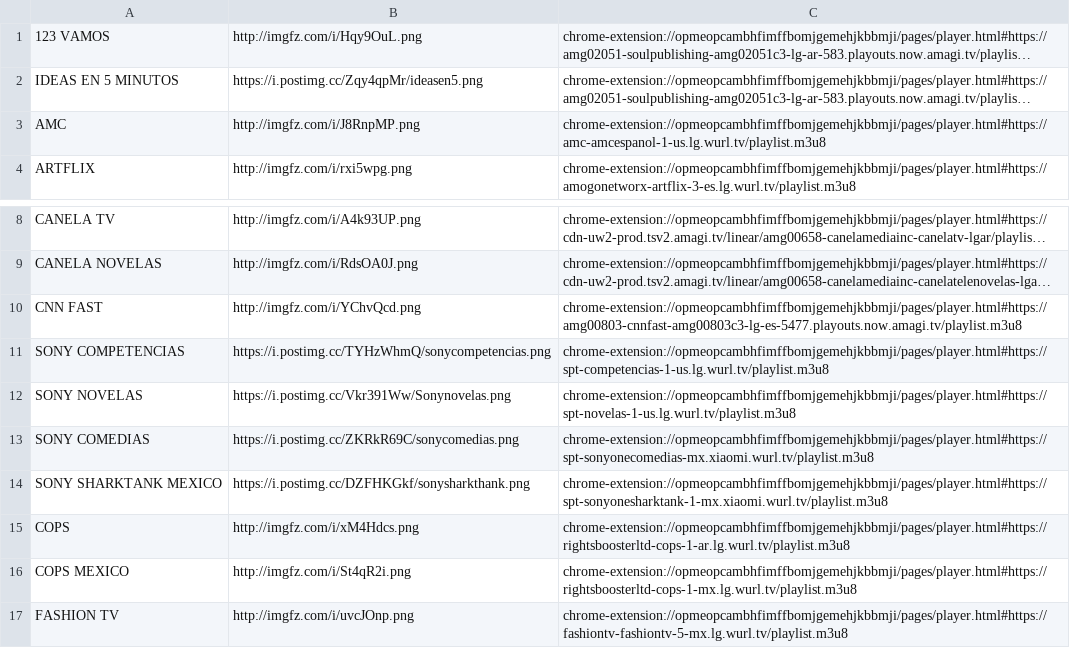
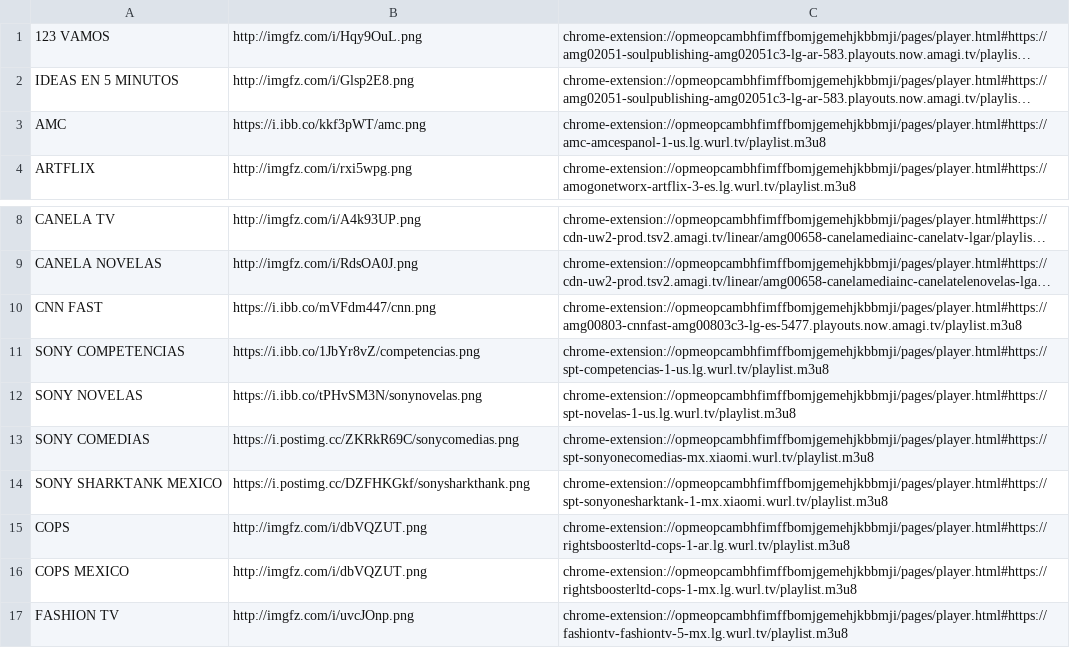
Before and after one commit to galvanoteca2001/FLOW, a CSV file: lg.csv, drawn as a sheet; only a part is shown, gaps mark what is left out; long unchanged cells end in …; the diff names each change by its address in the sheet, - before the commit and + after, or states it on an @@ line.

Commit message:
Update lg.csv

```diff
--- a/lg.csv
+++ b/lg.csv
-B2: https://i.postimg.cc/Zqy4qpMr/ideasen5.png
+B2: http://imgfz.com/i/Glsp2E8.png
-B3: http://imgfz.com/i/J8RnpMP.png
+B3: https://i.ibb.co/kkf3pWT/amc.png
-B10: http://imgfz.com/i/YChvQcd.png
+B10: https://i.ibb.co/mVFdm447/cnn.png
-B11: https://i.postimg.cc/TYHzWhmQ/sonycompetencias.png
+B11: https://i.ibb.co/1JbYr8vZ/competencias.png
-B12: https://i.postimg.cc/Vkr391Ww/Sonynovelas.png
+B12: https://i.ibb.co/tPHvSM3N/sonynovelas.png
-B15: http://imgfz.com/i/xM4Hdcs.png
+B15: http://imgfz.com/i/dbVQZUT.png
-B16: http://imgfz.com/i/St4qR2i.png
+B16: http://imgfz.com/i/dbVQZUT.png
```
